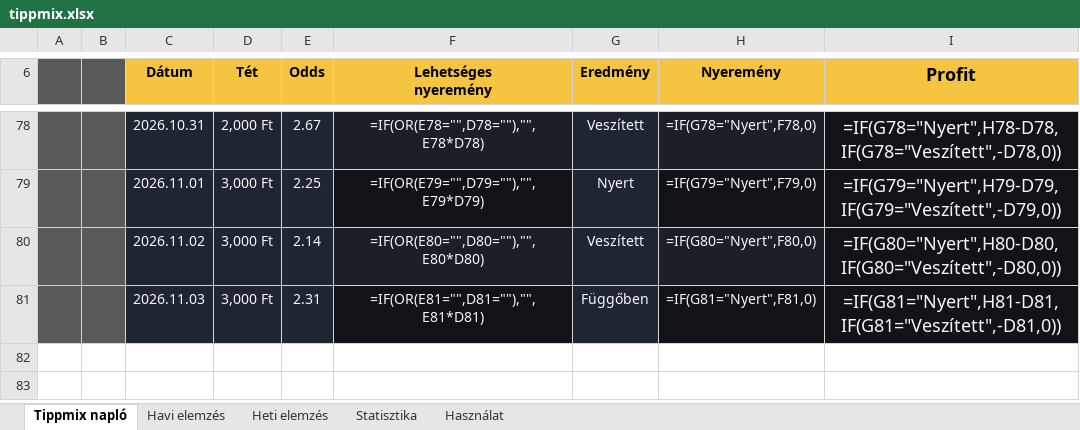
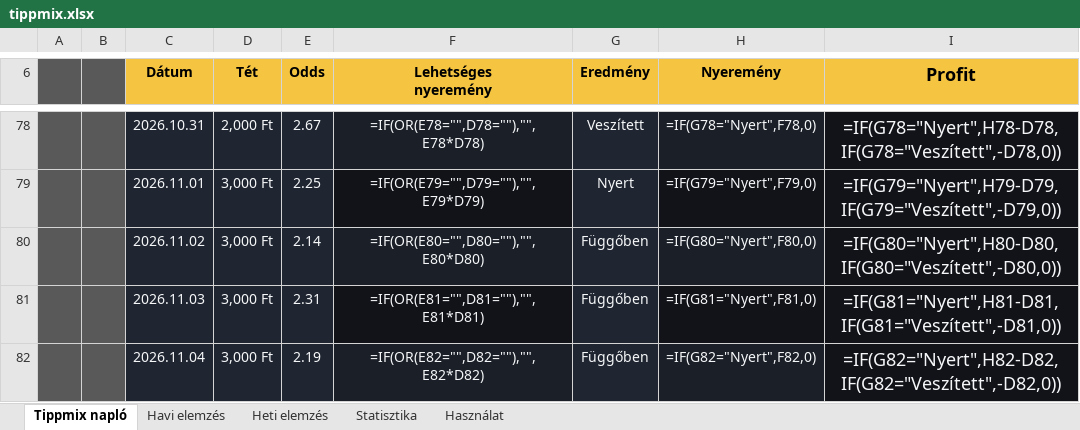
Before and after one commit to Ogre3Dofficial/tippmix, an Excel workbook: tippmix.xlsx, sheet Tippmix napló, drawn as a sheet; only a part is shown, gaps mark what is left out; values as stored, in another font and other column widths than the file's, no borders; formulas without a stored value are shown as written; conditional formats and table styles not drawn; the diff names each change by its address in the sheet, - before the commit and + after, or states it on an @@ line.

Commit message:
Update Tippmix data from web app

```diff
--- a/tippmix.xlsx (sheet Tippmix napló)
+++ b/tippmix.xlsx (sheet Tippmix napló)
-G80 (Eredmény): Veszített
+G80 (Eredmény): Függőben
+row 82:  |  | 2026.11.04 | 3,000 Ft | 2.19 | =IF(OR(E82="",D82=""),"",E82*D82) | Függőben | =IF(G82="Nyert",F82,0) | =IF(G82="Nyert",H82-D82,IF(G82="Veszített",-D82,0))
```
Also changed, not shown: hidden cells.
